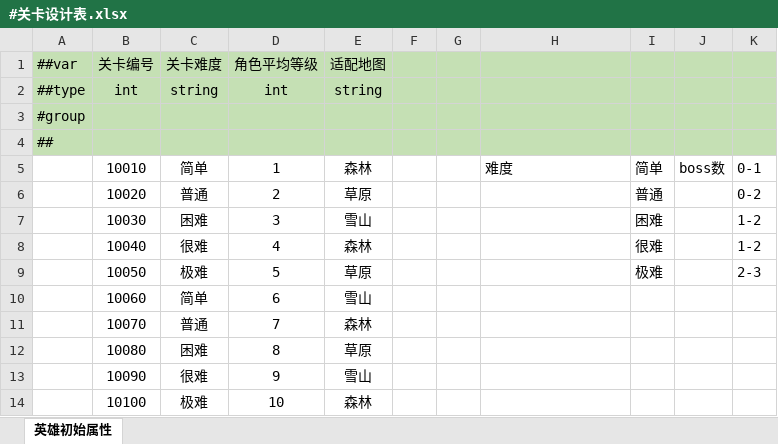
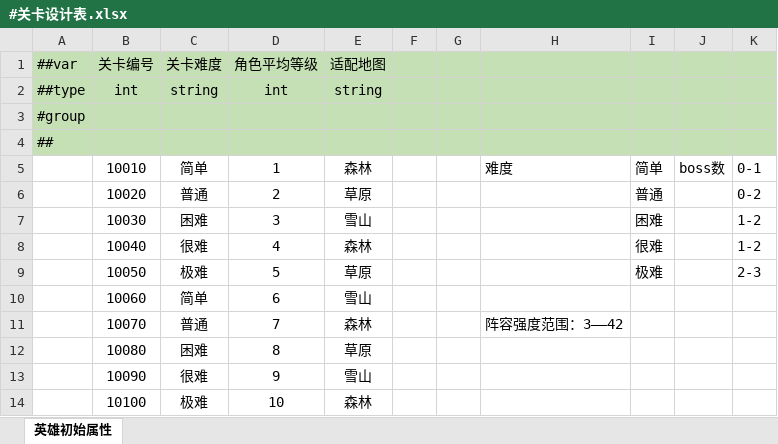
Before and after one commit to OmiGame/---TetrisBattle.MathTools---, an Excel workbook: LubanConfig/MiniTemplate/Datas/基础数据/#关卡设计表.xlsx, sheet 英雄初始属性, drawn as a sheet; values as stored, in another font and other column widths than the file's, no borders; the diff names each change by its address in the sheet, - before the commit and + after, or states it on an @@ line.

```diff
--- a/LubanConfig/MiniTemplate/Datas/基础数据/#关卡设计表.xlsx (sheet 英雄初始属性)
+++ b/LubanConfig/MiniTemplate/Datas/基础数据/#关卡设计表.xlsx (sheet 英雄初始属性)
-H11: (empty)
+H11: 阵容强度范围：3——42
```
Also changed, not shown: LubanConfig/MiniTemplate/Datas/基础数据/#游戏基本参数.xlsx, LubanConfig/MiniTemplate/Datas/基础数据/#经济系统配置表.xlsx, 13 other files.
